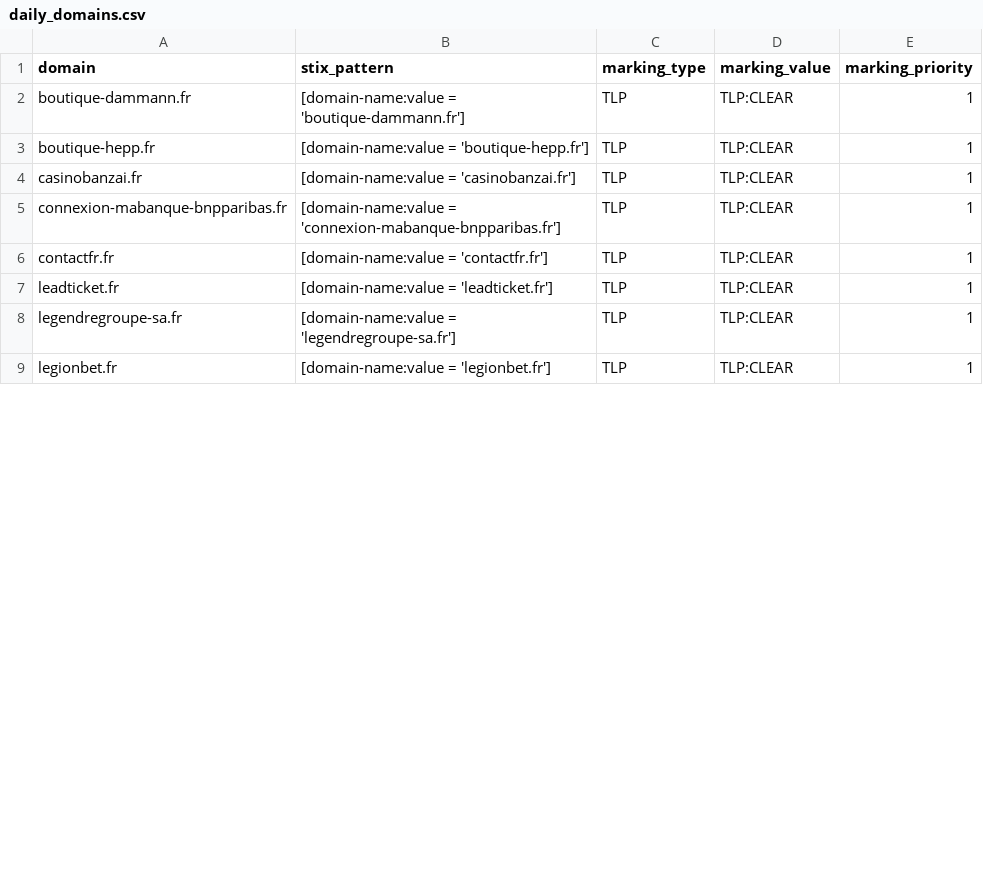
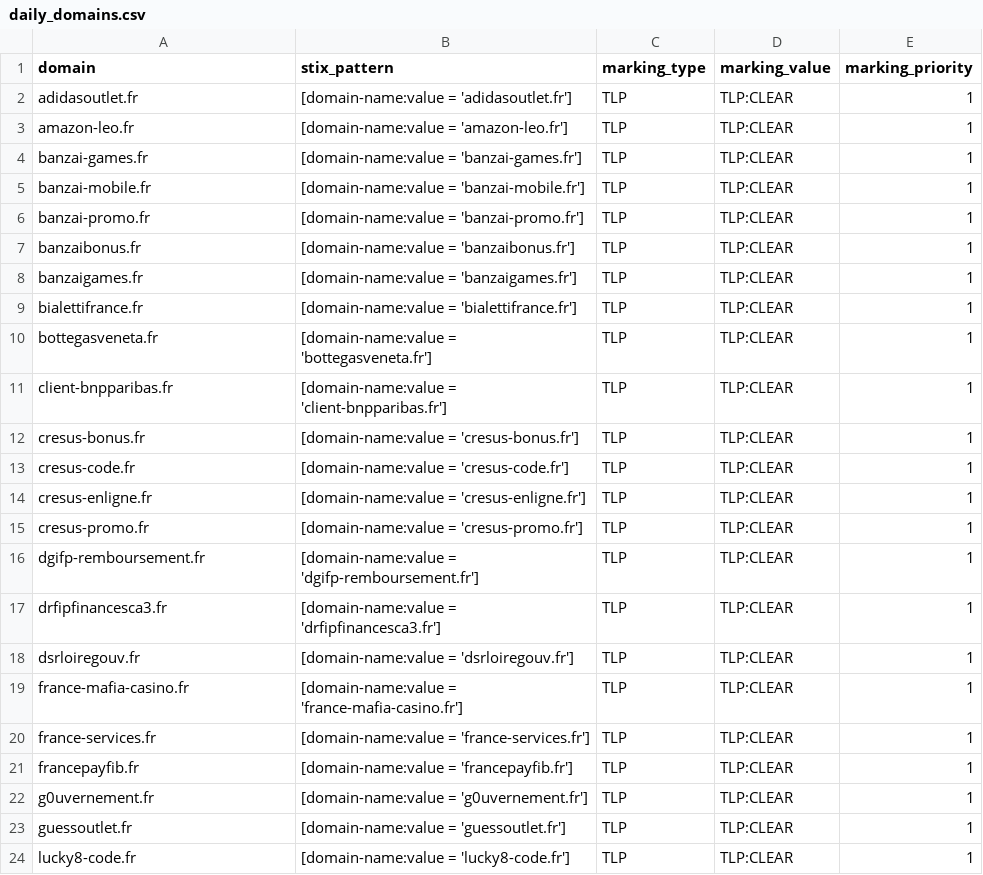
Before and after one commit to DreadFog/red_flag_domains_csv_feed_opencti, a CSV file: daily_domains.csv, drawn as a sheet; only a part is shown; the diff covers the shown part only.

```diff
--- a/daily_domains.csv
+++ b/daily_domains.csv
@@ -1,9 +1,24 @@
 domain,stix_pattern,marking_type,marking_value,marking_priority
-boutique-dammann.fr,[domain-name:value = 'boutique-dammann.fr'],TLP,TLP:CLEAR,1
-boutique-hepp.fr,[domain-name:value = 'boutique-hepp.fr'],TLP,TLP:CLEAR,1
-casinobanzai.fr,[domain-name:value = 'casinobanzai.fr'],TLP,TLP:CLEAR,1
-connexion-mabanque-bnpparibas.fr,[domain-name:value = 'connexion-mabanque-bnpparibas.fr'],TLP,TLP:CLEAR,1
-contactfr.fr,[domain-name:value = 'contactfr.fr'],TLP,TLP:CLEAR,1
-leadticket.fr,[domain-name:value = 'leadticket.fr'],TLP,TLP:CLEAR,1
-legendregroupe-sa.fr,[domain-name:value = 'legendregroupe-sa.fr'],TLP,TLP:CLEAR,1
-legionbet.fr,[domain-name:value = 'legionbet.fr'],TLP,TLP:CLEAR,1
+adidasoutlet.fr,[domain-name:value = 'adidasoutlet.fr'],TLP,TLP:CLEAR,1
+amazon-leo.fr,[domain-name:value = 'amazon-leo.fr'],TLP,TLP:CLEAR,1
+banzai-games.fr,[domain-name:value = 'banzai-games.fr'],TLP,TLP:CLEAR,1
+banzai-mobile.fr,[domain-name:value = 'banzai-mobile.fr'],TLP,TLP:CLEAR,1
+banzai-promo.fr,[domain-name:value = 'banzai-promo.fr'],TLP,TLP:CLEAR,1
+banzaibonus.fr,[domain-name:value = 'banzaibonus.fr'],TLP,TLP:CLEAR,1
+banzaigames.fr,[domain-name:value = 'banzaigames.fr'],TLP,TLP:CLEAR,1
+bialettifrance.fr,[domain-name:value = 'bialettifrance.fr'],TLP,TLP:CLEAR,1
+bottegasveneta.fr,[domain-name:value = 'bottegasveneta.fr'],TLP,TLP:CLEAR,1
+client-bnpparibas.fr,[domain-name:value = 'client-bnpparibas.fr'],TLP,TLP:CLEAR,1
+cresus-bonus.fr,[domain-name:value = 'cresus-bonus.fr'],TLP,TLP:CLEAR,1
+cresus-code.fr,[domain-name:value = 'cresus-code.fr'],TLP,TLP:CLEAR,1
+cresus-enligne.fr,[domain-name:value = 'cresus-enligne.fr'],TLP,TLP:CLEAR,1
+cresus-promo.fr,[domain-name:value = 'cresus-promo.fr'],TLP,TLP:CLEAR,1
+dgifp-remboursement.fr,[domain-name:value = 'dgifp-remboursement.fr'],TLP,TLP:CLEAR,1
+drfipfinancesca3.fr,[domain-name:value = 'drfipfinancesca3.fr'],TLP,TLP:CLEAR,1
+dsrloiregouv.fr,[domain-name:value = 'dsrloiregouv.fr'],TLP,TLP:CLEAR,1
+france-mafia-casino.fr,[domain-name:value = 'france-mafia-casino.fr'],TLP,TLP:CLEAR,1
+france-services.fr,[domain-name:value = 'france-services.fr'],TLP,TLP:CLEAR,1
+francepayfib.fr,[domain-name:value = 'francepayfib.fr'],TLP,TLP:CLEAR,1
+g0uvernement.fr,[domain-name:value = 'g0uvernement.fr'],TLP,TLP:CLEAR,1
+guessoutlet.fr,[domain-name:value = 'guessoutlet.fr'],TLP,TLP:CLEAR,1
+lucky8-code.fr,[domain-name:value = 'lucky8-code.fr'],TLP,TLP:CLEAR,1
```
Also changed, not shown: 18 added rows and 10 edited cells elsewhere in this file.
